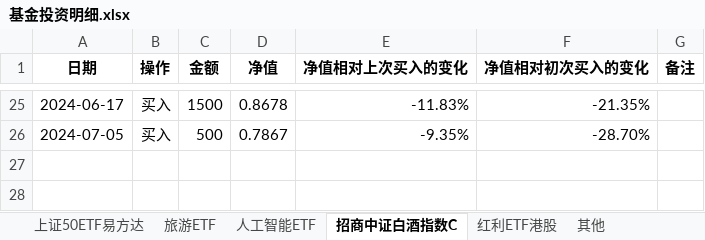
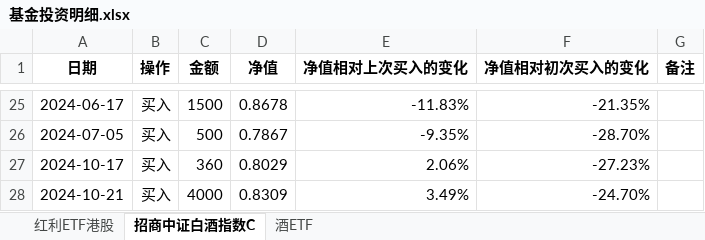
Before and after one commit to ProgramMouse/Articles, an Excel workbook: Finance/基金投资明细.xlsx, sheet 招商中证白酒指数C, drawn as a sheet; only a part is shown, gaps mark what is left out; values as stored, in another font and other column widths than the file's, no borders; conditional formats not drawn; the diff names each change by its address in the sheet, - before the commit and + after, or states it on an @@ line.

```diff
--- a/Finance/基金投资明细.xlsx (sheet 招商中证白酒指数C)
+++ b/Finance/基金投资明细.xlsx (sheet 招商中证白酒指数C)
-sheet tab: 上证50ETF易方达
-sheet tab: 旅游ETF
-sheet tab: 人工智能ETF
-sheet tab: 其他
+sheet tab: 酒ETF
@@ sheet tab order changed: 红利ETF港股 | 招商中证白酒指数C | 酒ETF @@
+row 27: 2024-10-17 | 买入 | 360 | 0.8029 | 2.06% | -27.23%
+row 28: 2024-10-21 | 买入 | 4000 | 0.8309 | 3.49% | -24.70%
```
Also changed, not shown: sheet 红利ETF港股, Finance/货币资产分配.xlsx, 18 other files.
